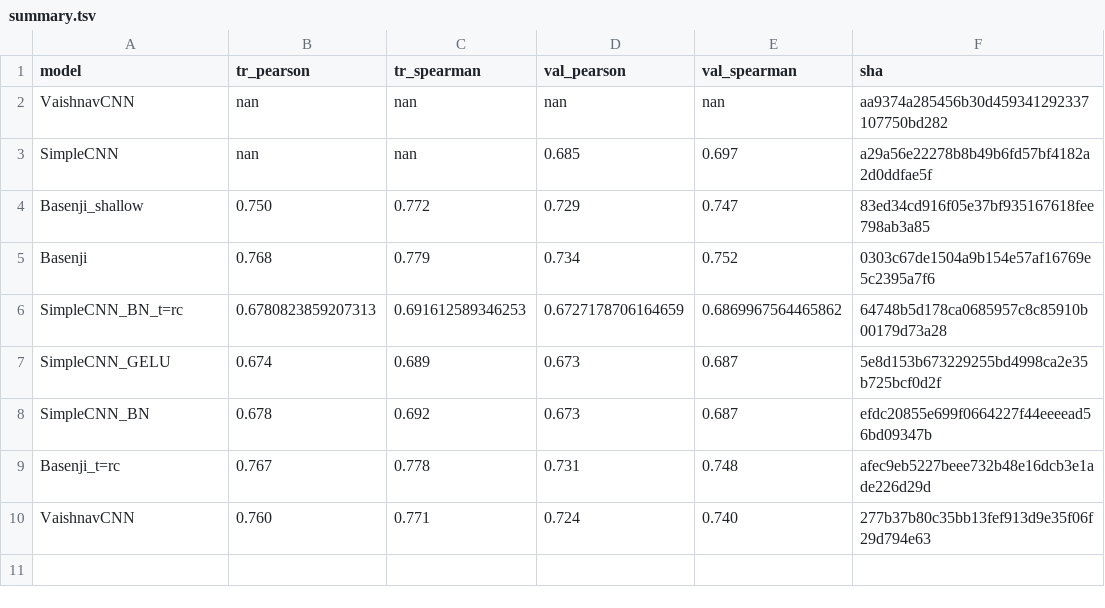
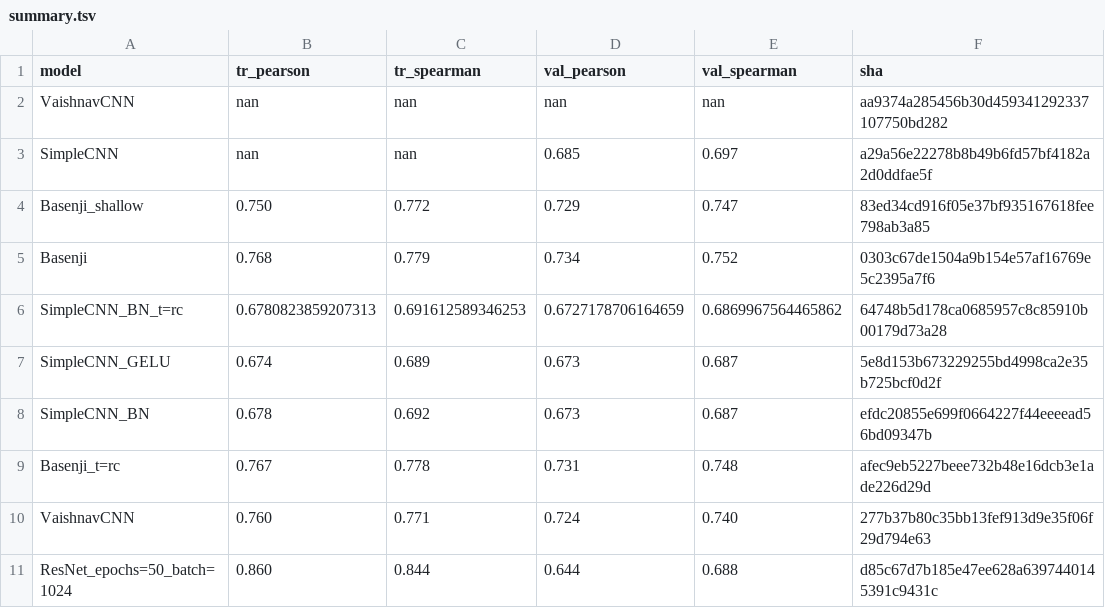
Before and after one commit to hclimente/torchomics, a TSV file: results/models/summary.tsv, drawn as a sheet.

Commit message:
added resnet result

```diff
--- a/results/models/summary.tsv
+++ b/results/models/summary.tsv
@@ -10 +10,2 @@ Basenji_t=rc	0.767	0.778	0.731	0.748	afec9eb5227beee732b48e16dcb3e1ade226d29d
 VaishnavCNN	0.760	0.771	0.724	0.740	277b37b80c35bb13fef913d9e35f06f29d794e63
+ResNet_epochs=50_batch=1024	0.860	0.844	0.644	0.688	d85c67d7b185e47ee628a6397440145391c9431c
```
